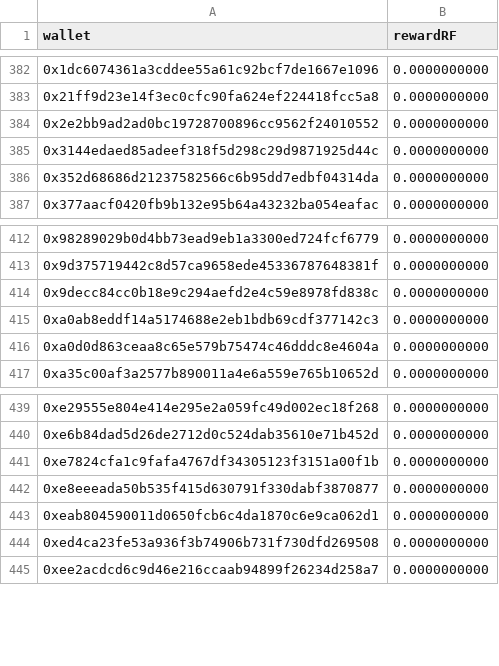
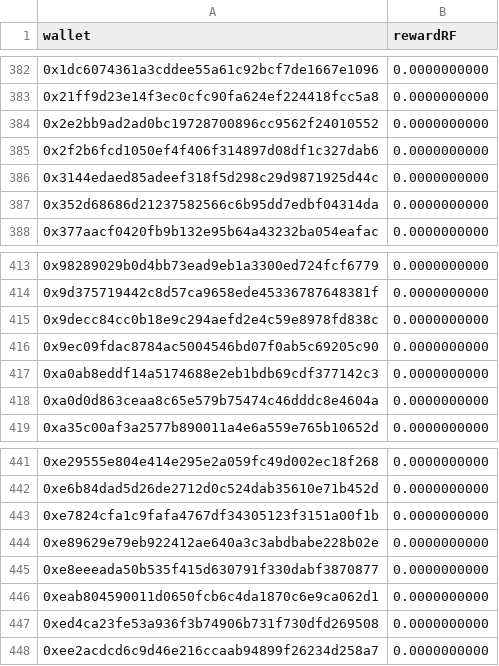
Before and after one commit to pgendreau/aavegotchi-ptd, a CSV file: RF/OutputRFRewards.csv, drawn as a sheet; only a part is shown, gaps mark what is left out.

```diff
--- a/RF/OutputRFRewards.csv
+++ b/RF/OutputRFRewards.csv
@@ -384,2 +384,3 @@ wallet,rewardRF
 0x2e2bb9ad2ad0bc19728700896cc9562f24010552,0.0000000000
+0x2f2b6fcd1050ef4f406f314897d08df1c327dab6,0.0000000000
 0x3144edaed85adeef318f5d298c29d9871925d44c,0.0000000000
@@ -414,2 +415,3 @@ wallet,rewardRF
 0x9decc84cc0b18e9c294aefd2e4c59e8978fd838c,0.0000000000
+0x9ec09fdac8784ac5004546bd07f0ab5c69205c90,0.0000000000
 0xa0ab8eddf14a5174688e2eb1bdb69cdf377142c3,0.0000000000
@@ -441,2 +443,3 @@ wallet,rewardRF
 0xe7824cfa1c9fafa4767df34305123f3151a00f1b,0.0000000000
+0xe89629e79eb922412ae640a3c3abdbabe228b02e,0.0000000000
 0xe8eeeada50b535f415d630791f330dabf3870877,0.0000000000
```
Also changed, not shown: TotalDistributionAmounts.csv.
